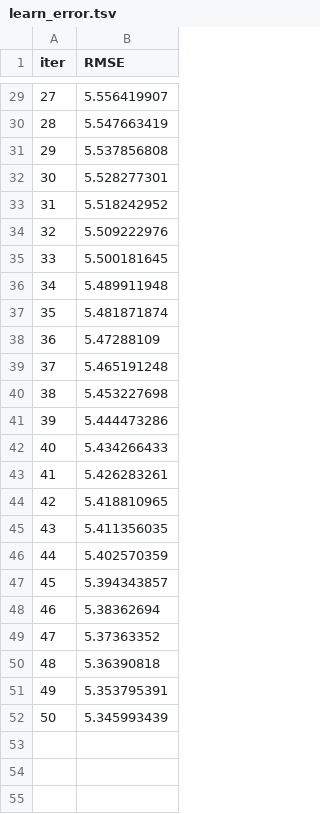
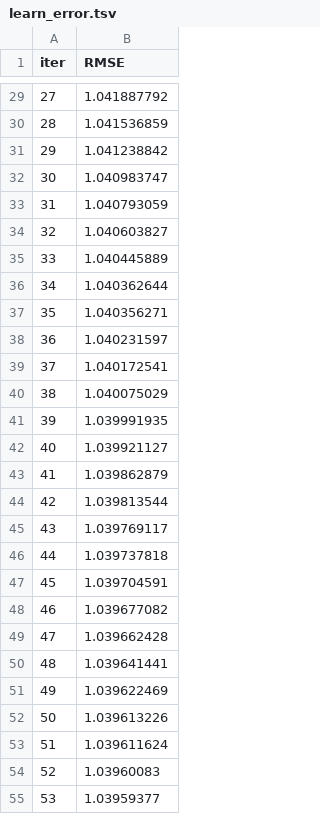
Before and after one commit to JGITSol/NeurIPSOpenPolymerPrediction2025, a TSV file: catboost_info/learn_error.tsv, drawn as a sheet; only a part is shown, gaps mark what is left out; the diff covers the shown part only.

```diff
--- a/catboost_info/learn_error.tsv
+++ b/catboost_info/learn_error.tsv
@@ -29,24 +29,27 @@ iter	RMSE
-27	5.556419907
-28	5.547663419
-29	5.537856808
-30	5.528277301
-31	5.518242952
-32	5.509222976
-33	5.500181645
-34	5.489911948
-35	5.481871874
-36	5.47288109
-37	5.465191248
-38	5.453227698
-39	5.444473286
-40	5.434266433
-41	5.426283261
-42	5.418810965
-43	5.411356035
-44	5.402570359
-45	5.394343857
-46	5.38362694
-47	5.37363352
-48	5.36390818
-49	5.353795391
-50	5.345993439
+27	1.041887792
+28	1.041536859
+29	1.041238842
+30	1.040983747
+31	1.040793059
+32	1.040603827
+33	1.040445889
+34	1.040362644
+35	1.040356271
+36	1.040231597
+37	1.040172541
+38	1.040075029
+39	1.039991935
+40	1.039921127
+41	1.039862879
+42	1.039813544
+43	1.039769117
+44	1.039737818
+45	1.039704591
+46	1.039677082
+47	1.039662428
+48	1.039641441
+49	1.039622469
+50	1.039613226
+51	1.039611624
+52	1.03960083
+53	1.03959377
```
Also changed, not shown: 46 added rows and 27 edited cells elsewhere in this file, catboost_info/time_left.tsv, 8 other files.
